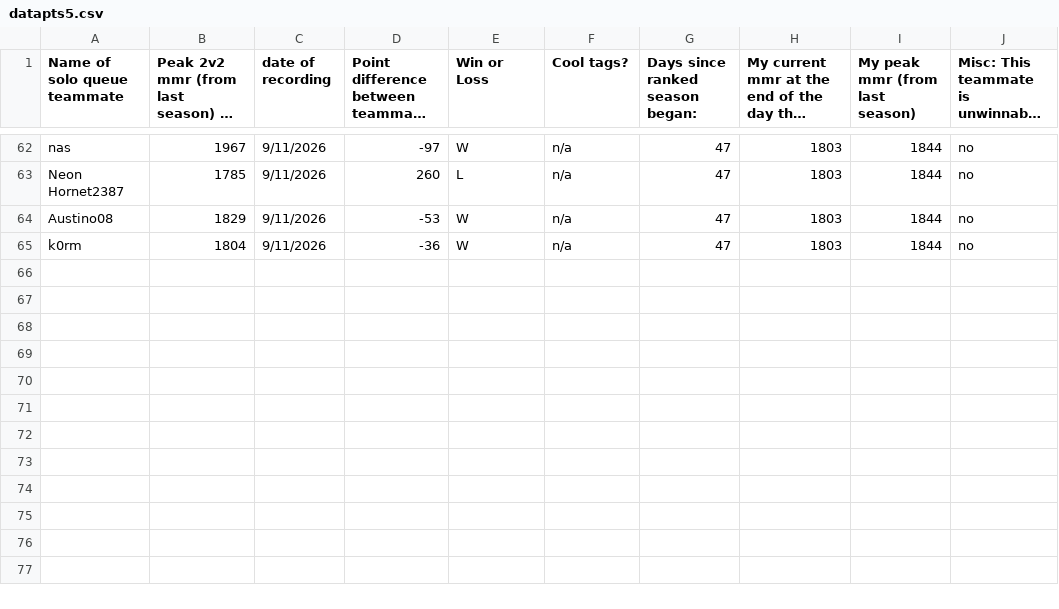
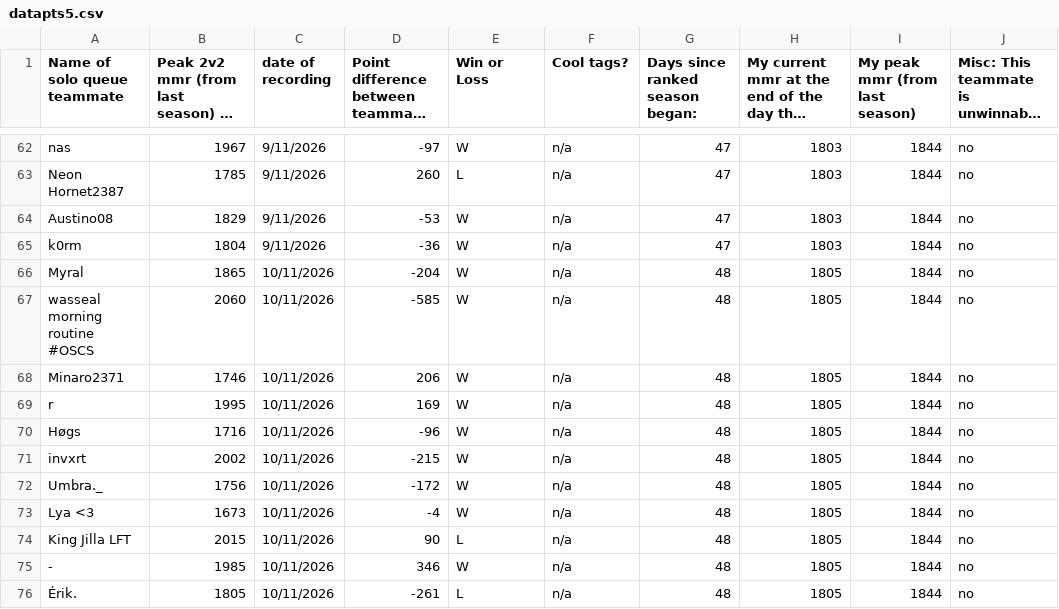
Before and after one commit to S-Jashan/DearData, a CSV file: datapoints/datapts5.csv, drawn as a sheet; only a part is shown, gaps mark what is left out; long unchanged cells end in ….

Commit message:
Added 11 data points (76)

```diff
--- a/datapoints/datapts5.csv
+++ b/datapoints/datapts5.csv
@@ -65 +65,12 @@ Austino08,1829,9/11/2026,-53,W,n/a,47,1803,1844,no
 k0rm,1804,9/11/2026,-36,W,n/a,47,1803,1844,no
+Myral,1865,10/11/2026,-204,W,n/a,48,1805,1844,no
+wasseal morning routine #OSCS,2060,10/11/2026,-585,W,n/a,48,1805,1844,no
+Minaro2371,1746,10/11/2026,206,W,n/a,48,1805,1844,no
+r,1995,10/11/2026,169,W,n/a,48,1805,1844,no
+Høgs,1716,10/11/2026,-96,W,n/a,48,1805,1844,no
+invxrt,2002,10/11/2026,-215,W,n/a,48,1805,1844,no
+Umbra._,1756,10/11/2026,-172,W,n/a,48,1805,1844,no
+Lya <3,1673,10/11/2026,-4,W,n/a,48,1805,1844,no
+King Jilla LFT,2015,10/11/2026,90,L,n/a,48,1805,1844,no
+-,1985,10/11/2026,346,W,n/a,48,1805,1844,no
+Érik.,1805,10/11/2026,-261,L,n/a,48,1805,1844,no
```
